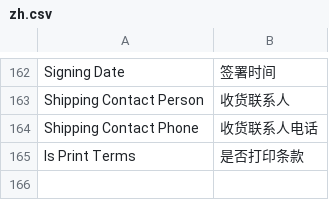
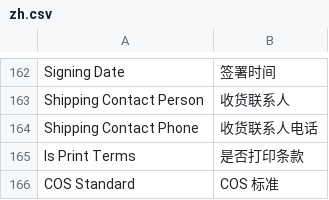
Before and after one commit to clordweel/cos, a CSV file: cos/translations/zh.csv, drawn as a sheet; only a part is shown, gaps mark what is left out.

Commit message:
feat(print_format): update print styles and templates for improved localization and clarity
- Renamed print styles and letter heads to include Chinese characters for better localization, changing "COS Standard" to "COS 通用打印样式" and "COS Standard" to "COS 通用打印页头".
- Updated the modified timestamps in various JSON files to reflect recent changes.
- Enhanced the print format HTML structure to ensure proper display of contract details, including dynamic data rendering for improved clarity.
- Added translations for "COS Standard" in the Chinese CSV file to support localization efforts.

```diff
--- a/cos/translations/zh.csv
+++ b/cos/translations/zh.csv
@@ -165 +165,2 @@ Shipping Contact Phone,收货联系人电话
 Is Print Terms,是否打印条款
+COS Standard,COS 标准
```
Also changed, not shown: 5 other files.
